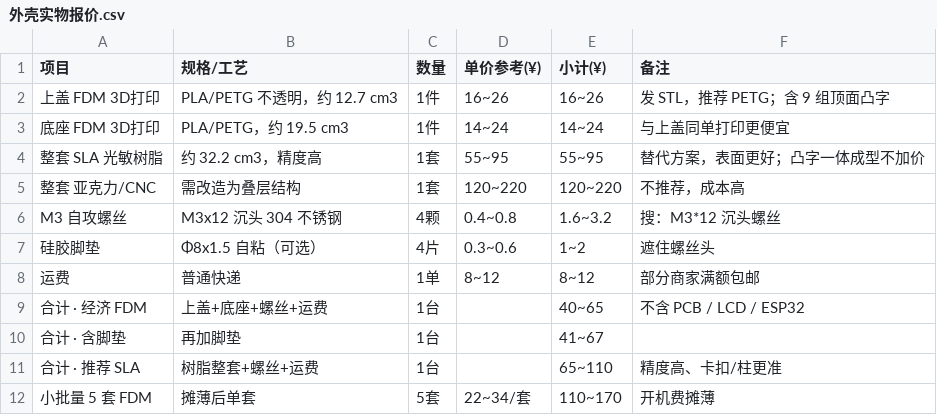
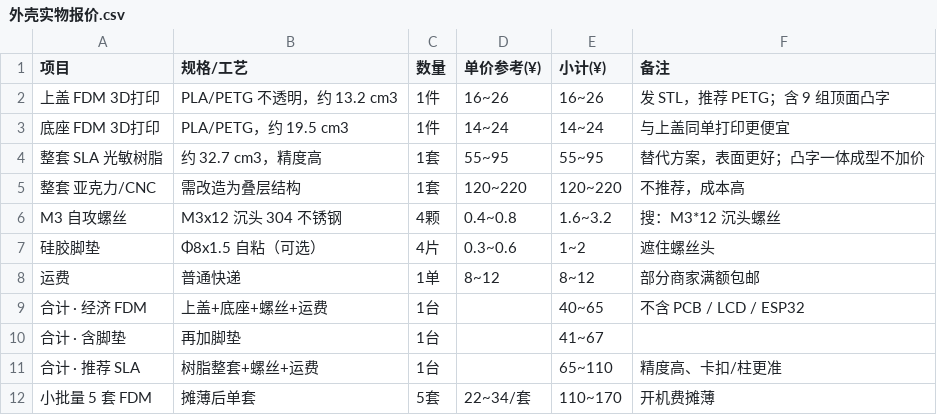
Before and after one commit to ChenDudo/ESP32S3_LCD, a CSV file: 外壳设计/cad/deliverables/外壳实物报价.csv, drawn as a sheet.

```diff
--- a/外壳设计/cad/deliverables/外壳实物报价.csv
+++ b/外壳设计/cad/deliverables/外壳实物报价.csv
@@ -1,5 +1,5 @@
 项目,规格/工艺,数量,单价参考(¥),小计(¥),备注
-上盖 FDM 3D打印,PLA/PETG 不透明，约 12.7 cm3,1件,16~26,16~26,发 STL，推荐 PETG；含 9 组顶面凸字
+上盖 FDM 3D打印,PLA/PETG 不透明，约 13.2 cm3,1件,16~26,16~26,发 STL，推荐 PETG；含 9 组顶面凸字
 底座 FDM 3D打印,PLA/PETG，约 19.5 cm3,1件,14~24,14~24,与上盖同单打印更便宜
-整套 SLA 光敏树脂,约 32.2 cm3，精度高,1套,55~95,55~95,替代方案，表面更好；凸字一体成型不加价
+整套 SLA 光敏树脂,约 32.7 cm3，精度高,1套,55~95,55~95,替代方案，表面更好；凸字一体成型不加价
 整套 亚克力/CNC,需改造为叠层结构,1套,120~220,120~220,不推荐，成本高
```
Also changed, not shown: 外壳设计/文件清单.csv, 19 other files.
